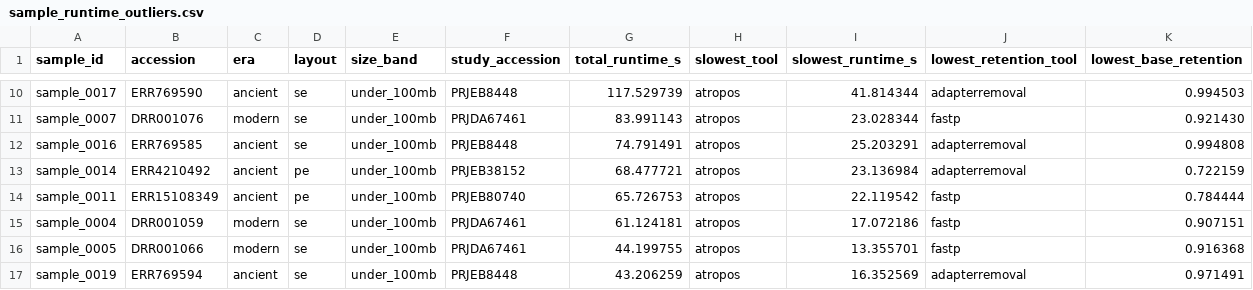
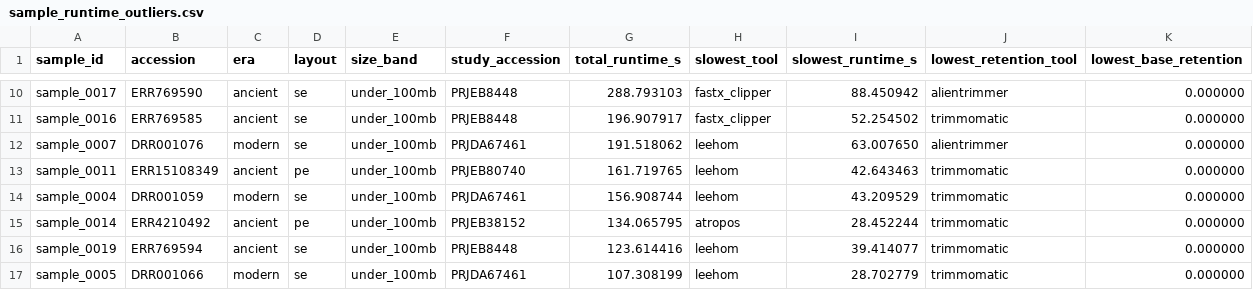
Before and after one commit to bijux/bijux-genomics, a CSV file: docs/benchmark/fastq.trim_reads/corpus-01/sample_runtime_outliers.csv, drawn as a sheet; only a part is shown, gaps mark what is left out; removed rows and columns are numbered as before the commit, all else as after; the diff covers the shown part only; the diff names each change by its address in the sheet, - before the commit and + after, or states it on an @@ line.

```diff
--- a/docs/benchmark/fastq.trim_reads/corpus-01/sample_runtime_outliers.csv
+++ b/docs/benchmark/fastq.trim_reads/corpus-01/sample_runtime_outliers.csv
-G10 (total_runtime_s): 117.529739
+G10 (total_runtime_s): 288.793103
-H10 (slowest_tool): atropos
+H10 (slowest_tool): fastx_clipper
-I10 (slowest_runtime_s): 41.814344
+I10 (slowest_runtime_s): 88.450942
-J10 (lowest_retention_tool): adapterremoval
+J10 (lowest_retention_tool): alientrimmer
-K10 (lowest_base_retention): 0.994503
+K10 (lowest_base_retention): 0.000000
-row 11: sample_0007 | DRR001076 | modern | se | under_100mb | PRJDA67461 | 83.991143 | atropos | 23.028344 | fastp | 0.921430
-G11 (total_runtime_s): 74.791491
+G11 (total_runtime_s): 196.907917
-H11 (slowest_tool): atropos
+H11 (slowest_tool): fastx_clipper
-I11 (slowest_runtime_s): 25.203291
+I11 (slowest_runtime_s): 52.254502
-J11 (lowest_retention_tool): adapterremoval
+J11 (lowest_retention_tool): trimmomatic
-K11 (lowest_base_retention): 0.994808
+K11 (lowest_base_retention): 0.000000
-row 13: sample_0014 | ERR4210492 | ancient | pe | under_100mb | PRJEB38152 | 68.477721 | atropos | 23.136984 | adapterremoval | 0.722159
+row 12: sample_0007 | DRR001076 | modern | se | under_100mb | PRJDA67461 | 191.518062 | leehom | 63.007650 | alientrimmer | 0.000000
-G13 (total_runtime_s): 65.726753
+G13 (total_runtime_s): 161.719765
-H13:H14 (slowest_tool): atropos
+H13:H14 (slowest_tool): leehom
-I13 (slowest_runtime_s): 22.119542
+I13 (slowest_runtime_s): 42.643463
-J13:J14 (lowest_retention_tool): fastp
+J13:J14 (lowest_retention_tool): trimmomatic
-K13 (lowest_base_retention): 0.784444
+K13 (lowest_base_retention): 0.000000
-G14 (total_runtime_s): 61.124181
+G14 (total_runtime_s): 156.908744
-I14 (slowest_runtime_s): 17.072186
+I14 (slowest_runtime_s): 43.209529
-K14 (lowest_base_retention): 0.907151
+K14 (lowest_base_retention): 0.000000
-row 16: sample_0005 | DRR001066 | modern | se | under_100mb | PRJDA67461 | 44.199755 | atropos | 13.355701 | fastp | 0.916368
+row 15: sample_0014 | ERR4210492 | ancient | pe | under_100mb | PRJEB38152 | 134.065795 | atropos | 28.452244 | trimmomatic | 0.000000
-G16 (total_runtime_s): 43.206259
+G16 (total_runtime_s): 123.614416
-H16 (slowest_tool): atropos
+H16 (slowest_tool): leehom
-I16 (slowest_runtime_s): 16.352569
+I16 (slowest_runtime_s): 39.414077
-J16 (lowest_retention_tool): adapterremoval
+J16 (lowest_retention_tool): trimmomatic
-K16 (lowest_base_retention): 0.971491
+K16 (lowest_base_retention): 0.000000
+row 17: sample_0005 | DRR001066 | modern | se | under_100mb | PRJDA67461 | 107.308199 | leehom | 28.702779 | trimmomatic | 0.000000
```
Also changed, not shown: 2 added rows, 2 removed rows and 45 edited cells elsewhere in this file, docs/benchmark/fastq.trim_reads/corpus-01/cohort_runtime_summary.csv, docs/benchmark/fastq.trim_reads/corpus-01/tool_runtime_summary.csv, 3 other files.
